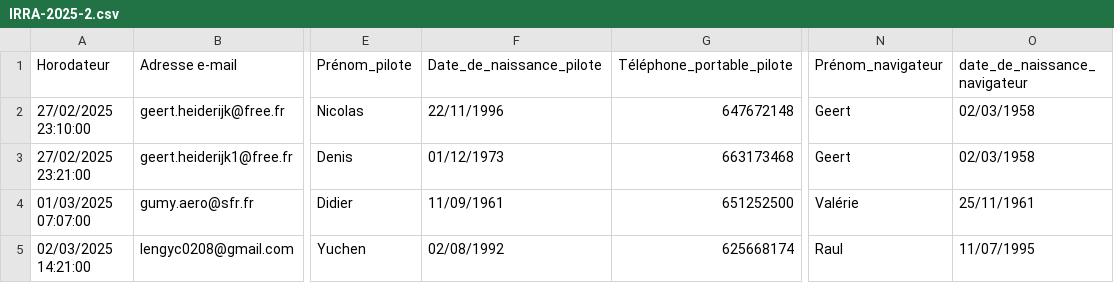
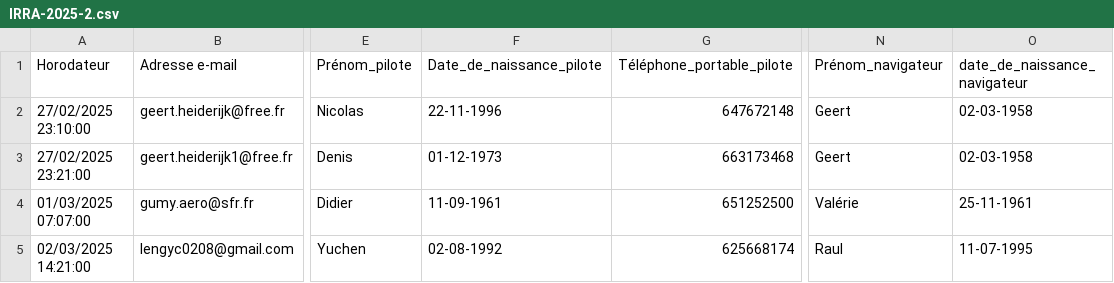
Before and after one commit to mobiusrpi/site_FFA, a CSV file: public/Data/IRRA-2025-2.csv, drawn as a sheet; only a part is shown, gaps mark what is left out; the diff names each change by its address in the sheet, - before the commit and + after, or states it on an @@ line.

```diff
--- a/public/Data/IRRA-2025-2.csv
+++ b/public/Data/IRRA-2025-2.csv
-F2: 22/11/1996
+F2: 22-11-1996
-O2:O3: 02/03/1958
+O2:O3: 02-03-1958
-F3: 01/12/1973
+F3: 01-12-1973
-F4: 11/09/1961
+F4: 11-09-1961
-O4: 25/11/1961
+O4: 25-11-1961
-F5: 02/08/1992
+F5: 02-08-1992
-O5: 11/07/1995
+O5: 11-07-1995
```
Also changed, not shown: public/Data/IRRA-2025-1.csv, 4 other files.
